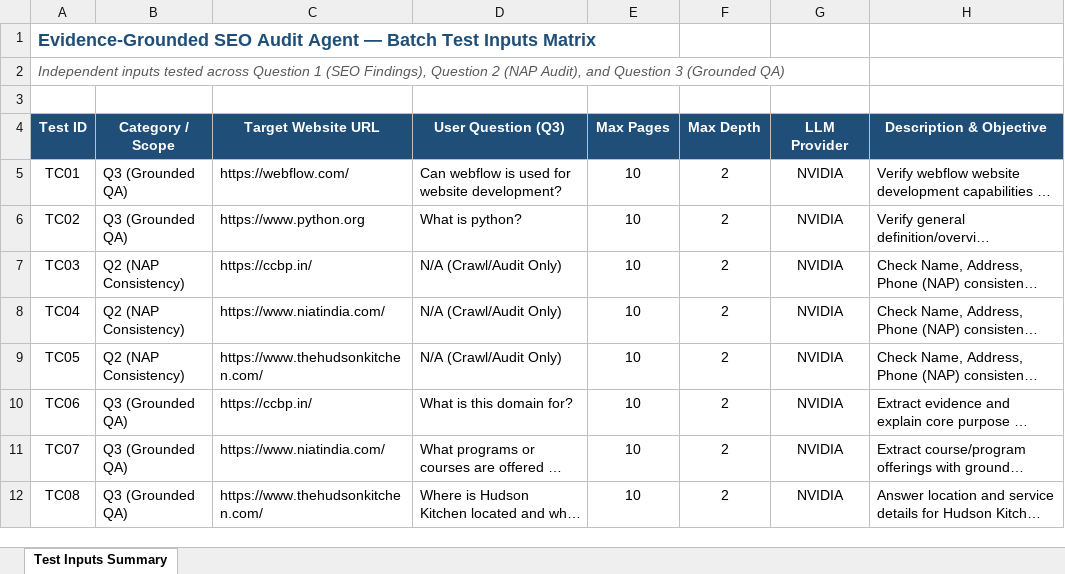
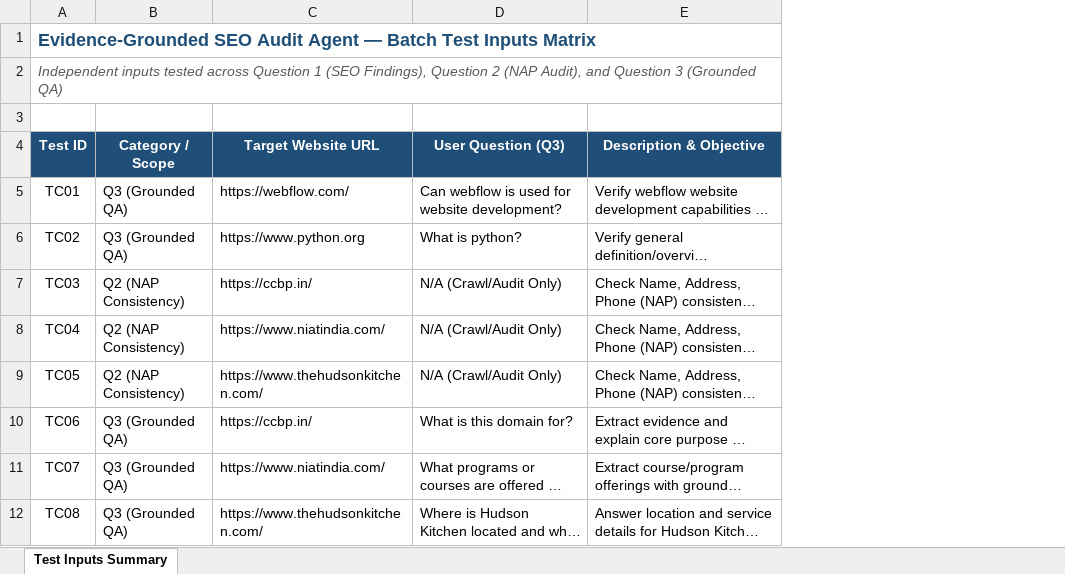
Before and after one commit to mrc0204/seo_audit_agent, an Excel workbook: outputs/test_inputs.xlsx, sheet Test Inputs Summary, drawn as a sheet; only a part is shown; long unchanged cells end in …; values as stored, in another font and other column widths than the file's, no borders; the diff names each change by its address in the sheet, - before the commit and + after, or states it on an @@ line.

Commit message:
Update test deliverables, input matrix, and Q3 grounded QA answers

```diff
--- a/outputs/test_inputs.xlsx (sheet Test Inputs Summary)
+++ b/outputs/test_inputs.xlsx (sheet Test Inputs Summary)
-column E (Max Pages), rows 5-12: all 10
-column F (Max Depth), rows 5-12: all 2
-column G (LLM Provider), rows 5-12: all NVIDIA
```
Also changed, not shown: 7 other files.
